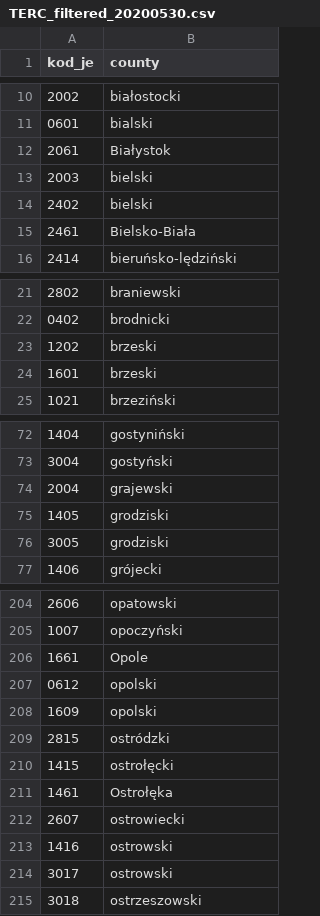
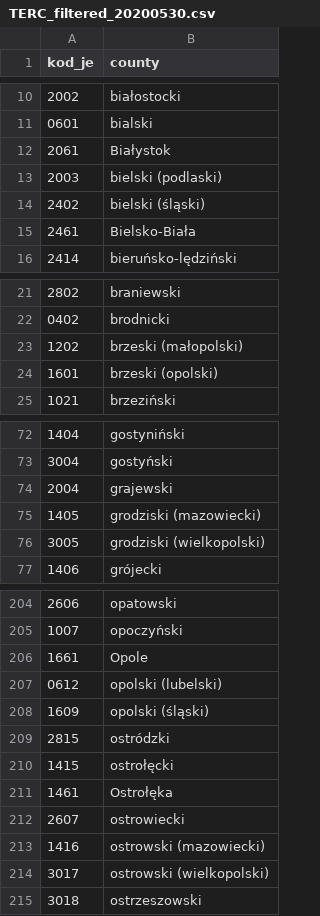
Before and after one commit to prcwiek/counties_in_Poland, a CSV file: data/TERC_filtered_20200530.csv, drawn as a sheet; only a part is shown, gaps mark what is left out; the diff covers the shown part only.

Commit message:
update

```diff
--- a/data/TERC_filtered_20200530.csv
+++ b/data/TERC_filtered_20200530.csv
@@ -12,4 +12,4 @@ kod_je,county
 2061,Białystok
-2003,bielski
-2402,bielski
+2003,bielski (podlaski)
+2402,bielski (śląski)
 2461,Bielsko-Biała
@@ -22,4 +22,4 @@ kod_je,county
 0402,brodnicki
-1202,brzeski
-1601,brzeski
+1202,brzeski (małopolski)
+1601,brzeski (opolski)
 1021,brzeziński
@@ -74,4 +74,4 @@ kod_je,county
 2004,grajewski
-1405,grodziski
-3005,grodziski
+1405,grodziski (mazowiecki)
+3005,grodziski (wielkopolski)
 1406,grójecki
@@ -206,4 +206,4 @@ kod_je,county
 1661,Opole
-0612,opolski
-1609,opolski
+0612,opolski (lubelski)
+1609,opolski (śląski)
 2815,ostródzki
@@ -212,4 +212,4 @@ kod_je,county
 2607,ostrowiecki
-1416,ostrowski
-3017,ostrowski
+1416,ostrowski (mazowiecki)
+3017,ostrowski (wielkopolski)
 3018,ostrzeszowski
```
Also changed, not shown: 10 edited cells elsewhere in this file.
